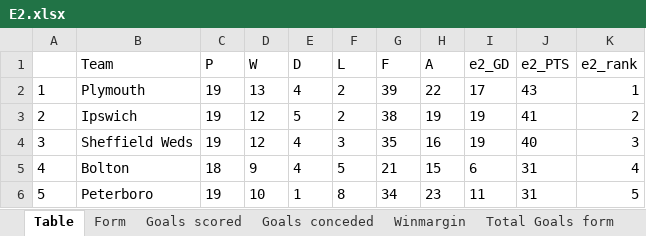
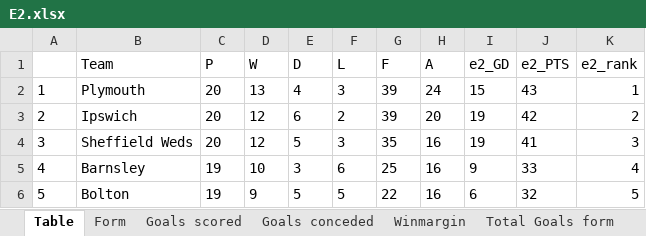
Before and after one commit to gitboyzorro5/Rsoccer, an Excel workbook: Divisions/E2.xlsx, sheet Table, drawn as a sheet; only a part is shown; values as stored, in another font and other column widths than the file's, no borders; the diff covers the shown part only; the diff names each change by its address in the sheet, - before the commit and + after, or states it on an @@ line.

```diff
--- a/Divisions/E2.xlsx (sheet Table)
+++ b/Divisions/E2.xlsx (sheet Table)
-C2:C4 (P): 19
+C2:C4 (P): 20
-F2 (L): 2
+F2 (L): 3
-H2 (A): 22
+H2 (A): 24
-I2 (e2_GD): 17
+I2 (e2_GD): 15
-E3 (D): 5
+E3 (D): 6
-G3 (F): 38
+G3 (F): 39
-H3 (A): 19
+H3 (A): 20
-J3 (e2_PTS): 41
+J3 (e2_PTS): 42
-E4 (D): 4
+E4 (D): 5
-J4 (e2_PTS): 40
+J4 (e2_PTS): 41
-B5 (Team): Bolton
+B5 (Team): Barnsley
-C5 (P): 18
+C5 (P): 19
-D5 (W): 9
+D5 (W): 10
-E5 (D): 4
+E5 (D): 3
-F5 (L): 5
+F5 (L): 6
-G5 (F): 21
+G5 (F): 25
-H5 (A): 15
+H5 (A): 16
-I5 (e2_GD): 6
+I5 (e2_GD): 9
-J5 (e2_PTS): 31
+J5 (e2_PTS): 33
-B6 (Team): Peterboro
+B6 (Team): Bolton
-D6 (W): 10
+D6 (W): 9
-E6 (D): 1
+E6 (D): 5
-F6 (L): 8
+F6 (L): 5
-G6 (F): 34
+G6 (F): 22
-H6 (A): 23
+H6 (A): 16
-I6 (e2_GD): 11
+I6 (e2_GD): 6
-J6 (e2_PTS): 31
+J6 (e2_PTS): 32
```
Also changed, not shown: 130 edited cells elsewhere in this sheet, sheet E2, sheet Shots Analysis, sheet L6, sheet OVUN, sheet Yellow Totals, sheet Goal totals v2, 6 more sheets, Divisions/EC.xlsx, Divisions/I2.xlsx, 36 other files.
